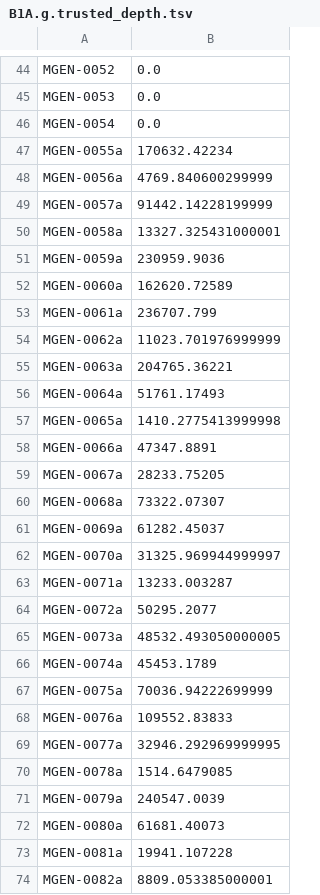
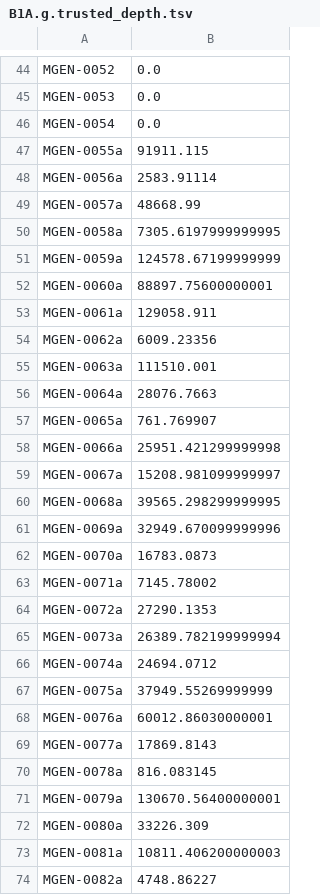
Before and after one commit to bsmith89/longev-mgen, a TSV file: chkpt/core.a.mags/B1A.g.trusted_depth.tsv, drawn as a sheet; only a part is shown, gaps mark what is left out; the diff covers the shown part only.

```diff
--- a/chkpt/core.a.mags/B1A.g.trusted_depth.tsv
+++ b/chkpt/core.a.mags/B1A.g.trusted_depth.tsv
@@ -46,29 +46,29 @@ MGEN-0053	0.0
 MGEN-0054	0.0
-MGEN-0055a	170632.42234
-MGEN-0056a	4769.840600299999
-MGEN-0057a	91442.14228199999
-MGEN-0058a	13327.325431000001
-MGEN-0059a	230959.9036
-MGEN-0060a	162620.72589
-MGEN-0061a	236707.799
-MGEN-0062a	11023.701976999999
-MGEN-0063a	204765.36221
-MGEN-0064a	51761.17493
-MGEN-0065a	1410.2775413999998
-MGEN-0066a	47347.8891
-MGEN-0067a	28233.75205
-MGEN-0068a	73322.07307
-MGEN-0069a	61282.45037
-MGEN-0070a	31325.969944999997
-MGEN-0071a	13233.003287
-MGEN-0072a	50295.2077
-MGEN-0073a	48532.493050000005
-MGEN-0074a	45453.1789
-MGEN-0075a	70036.94222699999
-MGEN-0076a	109552.83833
-MGEN-0077a	32946.292969999995
-MGEN-0078a	1514.6479085
-MGEN-0079a	240547.0039
-MGEN-0080a	61681.40073
-MGEN-0081a	19941.107228
-MGEN-0082a	8809.053385000001
+MGEN-0055a	91911.115
+MGEN-0056a	2583.91114
+MGEN-0057a	48668.99
+MGEN-0058a	7305.6197999999995
+MGEN-0059a	124578.67199999999
+MGEN-0060a	88897.75600000001
+MGEN-0061a	129058.911
+MGEN-0062a	6009.23356
+MGEN-0063a	111510.001
+MGEN-0064a	28076.7663
+MGEN-0065a	761.769907
+MGEN-0066a	25951.421299999998
+MGEN-0067a	15208.981099999997
+MGEN-0068a	39565.298299999995
+MGEN-0069a	32949.670099999996
+MGEN-0070a	16783.0873
+MGEN-0071a	7145.78002
+MGEN-0072a	27290.1353
+MGEN-0073a	26389.782199999994
+MGEN-0074a	24694.0712
+MGEN-0075a	37949.55269999999
+MGEN-0076a	60012.86030000001
+MGEN-0077a	17869.8143
+MGEN-0078a	816.083145
+MGEN-0079a	130670.56400000001
+MGEN-0080a	33226.309
+MGEN-0081a	10811.406200000003
+MGEN-0082a	4748.86227
```
Also changed, not shown: 92 edited cells elsewhere in this file, chkpt/core.a.mags/B1B.g.trusted_depth.tsv, chkpt/core.a.mags/B2.g.trusted_depth.tsv, 26 other files.
